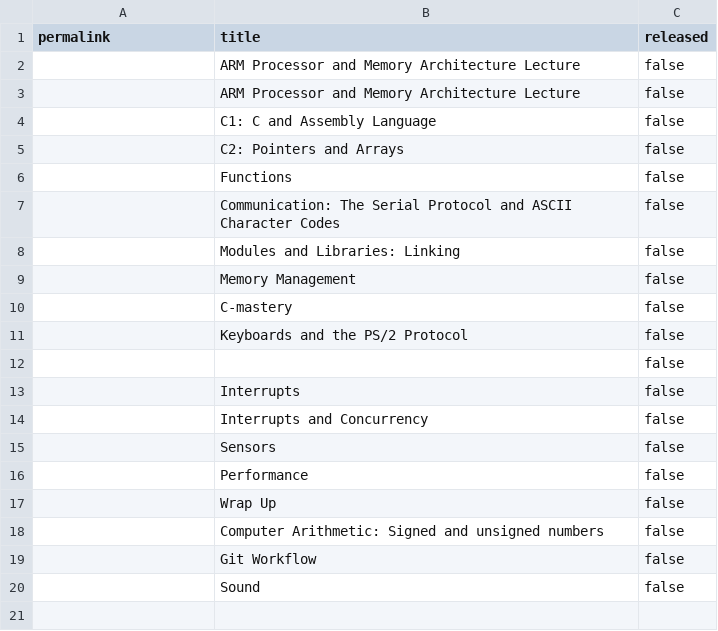
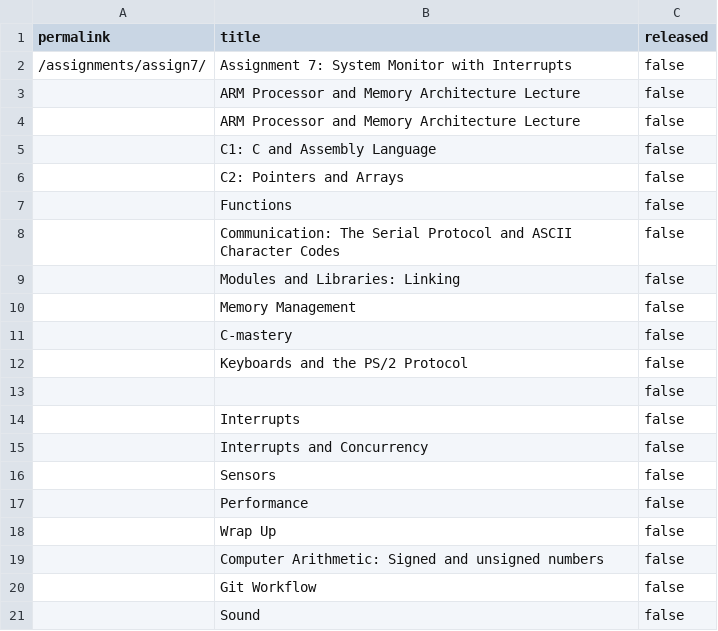
Before and after one commit to smundada/cs107e.github.io, a CSV file: _data/unreleased.csv, drawn as a sheet.

Commit message:
Test change assignment to be not released commit 94a7a6e1043e80cd1c8294bc5fad30b5a2e553ff Author: Eric Yang <eyyang@umich.edu> Date:   Mon Sep 24 12:31:45 2018 -0700
    Test change assignment to be not released

```diff
--- a/_data/unreleased.csv
+++ b/_data/unreleased.csv
@@ -1,2 +1,3 @@
 permalink,title,released
+"/assignments/assign7/","Assignment 7: System Monitor with Interrupts",false
 "","ARM Processor and Memory Architecture Lecture",false
```
Also changed, not shown: 8 other files.
